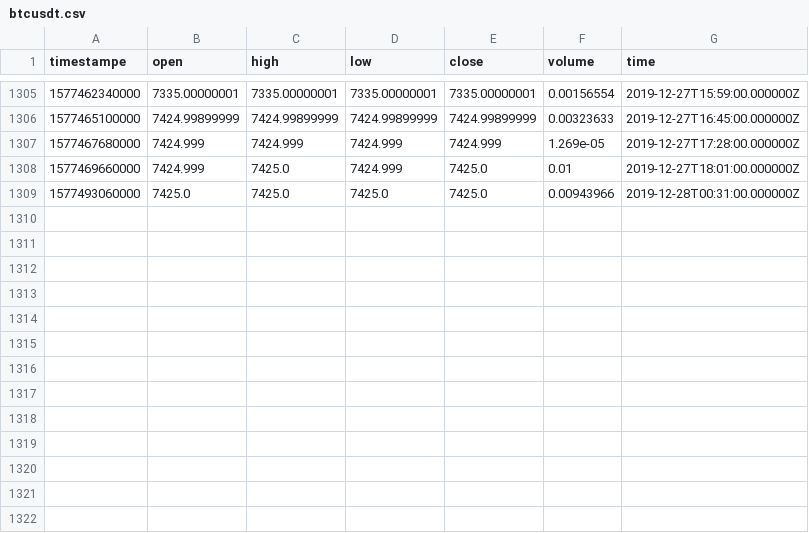
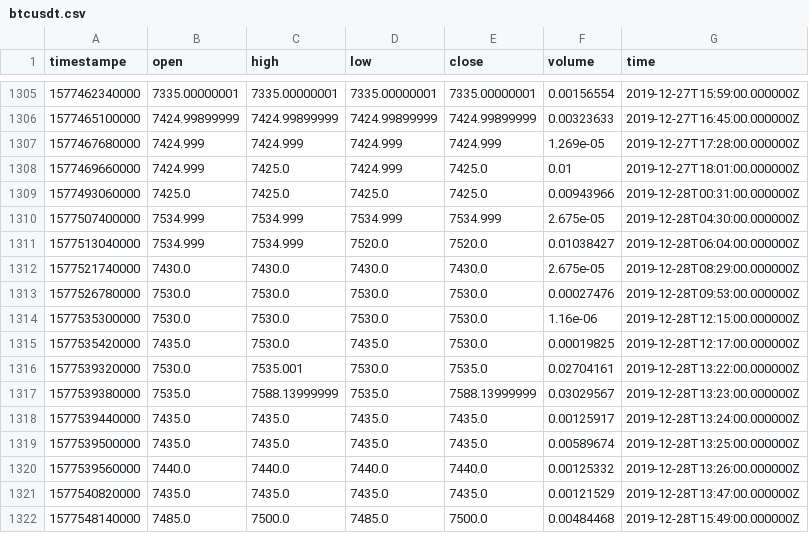
Before and after one commit to RandomEstimate/DataCollector, a CSV file: upbit/btcusdt.csv, drawn as a sheet; only a part is shown, gaps mark what is left out.

```diff
--- a/upbit/btcusdt.csv
+++ b/upbit/btcusdt.csv
@@ -1309 +1309,14 @@ timestampe,open,high,low,close,volume,time
 1577493060000,7425.0,7425.0,7425.0,7425.0,0.00943966,2019-12-28T00:31:00.000000Z
+1577507400000,7534.999,7534.999,7534.999,7534.999,2.675e-05,2019-12-28T04:30:00.000000Z
+1577513040000,7534.999,7534.999,7520.0,7520.0,0.01038427,2019-12-28T06:04:00.000000Z
+1577521740000,7430.0,7430.0,7430.0,7430.0,2.675e-05,2019-12-28T08:29:00.000000Z
+1577526780000,7530.0,7530.0,7530.0,7530.0,0.00027476,2019-12-28T09:53:00.000000Z
+1577535300000,7530.0,7530.0,7530.0,7530.0,1.16e-06,2019-12-28T12:15:00.000000Z
+1577535420000,7435.0,7530.0,7435.0,7530.0,0.00019825,2019-12-28T12:17:00.000000Z
+1577539320000,7530.0,7535.001,7530.0,7535.0,0.02704161,2019-12-28T13:22:00.000000Z
+1577539380000,7535.0,7588.13999999,7535.0,7588.13999999,0.03029567,2019-12-28T13:23:00.000000Z
+1577539440000,7435.0,7435.0,7435.0,7435.0,0.00125917,2019-12-28T13:24:00.000000Z
+1577539500000,7435.0,7435.0,7435.0,7435.0,0.00589674,2019-12-28T13:25:00.000000Z
+1577539560000,7440.0,7440.0,7440.0,7440.0,0.00125332,2019-12-28T13:26:00.000000Z
+1577540820000,7435.0,7435.0,7435.0,7435.0,0.00121529,2019-12-28T13:47:00.000000Z
+1577548140000,7485.0,7500.0,7485.0,7500.0,0.00484468,2019-12-28T15:49:00.000000Z
```
Also changed, not shown: 29 other files.
